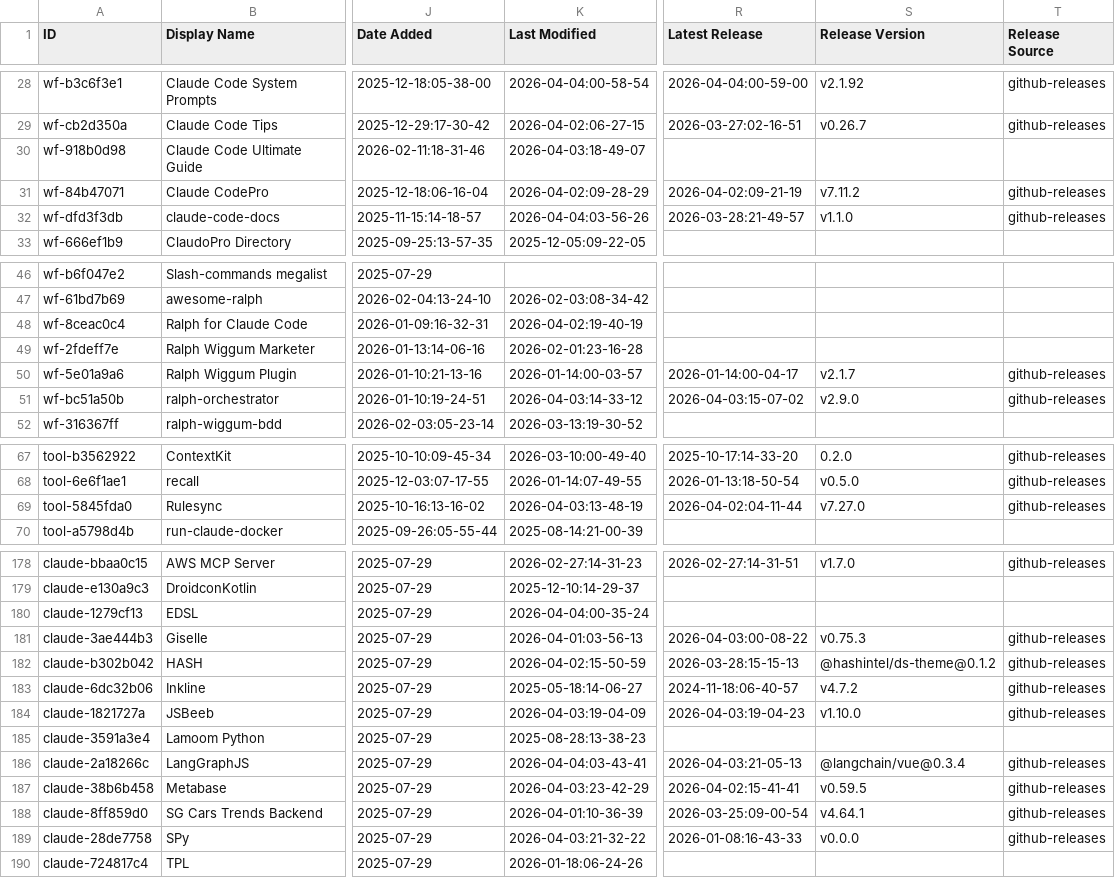
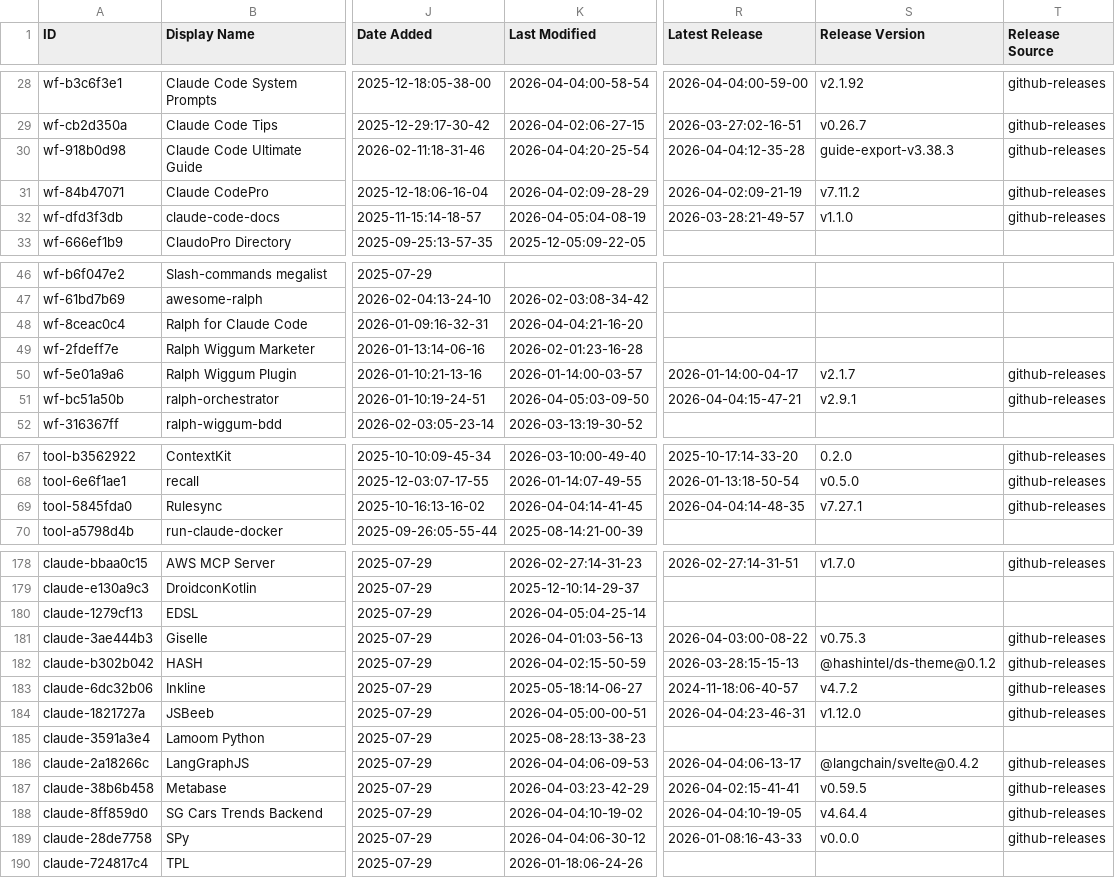
Before and after one commit to kriptoburak/awesome-claude-code, a CSV file: THE_RESOURCES_TABLE.csv, drawn as a sheet; only a part is shown, gaps mark what is left out; the diff covers the shown part only; the diff names each change by its address in the sheet, - before the commit and + after, or states it on an @@ line.

```diff
--- a/THE_RESOURCES_TABLE.csv
+++ b/THE_RESOURCES_TABLE.csv
-K30 (Last Modified): 2026-04-03:18-49-07
+K30 (Last Modified): 2026-04-04:20-25-54
-R30 (Latest Release): (empty)
+R30 (Latest Release): 2026-04-04:12-35-28
-S30 (Release Version): (empty)
+S30 (Release Version): guide-export-v3.38.3
-T30 (Release Source): (empty)
+T30 (Release Source): github-releases
-K32 (Last Modified): 2026-04-04:03-56-26
+K32 (Last Modified): 2026-04-05:04-08-19
-K48 (Last Modified): 2026-04-02:19-40-19
+K48 (Last Modified): 2026-04-04:21-16-20
-K51 (Last Modified): 2026-04-03:14-33-12
+K51 (Last Modified): 2026-04-05:03-09-50
-R51 (Latest Release): 2026-04-03:15-07-02
+R51 (Latest Release): 2026-04-04:15-47-21
-S51 (Release Version): v2.9.0
+S51 (Release Version): v2.9.1
-K69 (Last Modified): 2026-04-03:13-48-19
+K69 (Last Modified): 2026-04-04:14-41-45
-R69 (Latest Release): 2026-04-02:04-11-44
+R69 (Latest Release): 2026-04-04:14-48-35
-S69 (Release Version): v7.27.0
+S69 (Release Version): v7.27.1
-K180 (Last Modified): 2026-04-04:00-35-24
+K180 (Last Modified): 2026-04-05:04-25-14
-K184 (Last Modified): 2026-04-03:19-04-09
+K184 (Last Modified): 2026-04-05:00-00-51
-R184 (Latest Release): 2026-04-03:19-04-23
+R184 (Latest Release): 2026-04-04:23-46-31
-S184 (Release Version): v1.10.0
+S184 (Release Version): v1.12.0
-K186 (Last Modified): 2026-04-04:03-43-41
+K186 (Last Modified): 2026-04-04:06-09-53
-R186 (Latest Release): 2026-04-03:21-05-13
+R186 (Latest Release): 2026-04-04:06-13-17
-S186 (Release Version): @langchain/vue@0.3.4
+S186 (Release Version): @langchain/svelte@0.4.2
-K188 (Last Modified): 2026-04-01:10-36-39
+K188 (Last Modified): 2026-04-04:10-19-02
-R188 (Latest Release): 2026-03-25:09-00-54
+R188 (Latest Release): 2026-04-04:10-19-05
-S188 (Release Version): v4.64.1
+S188 (Release Version): v4.64.4
-K189 (Last Modified): 2026-04-03:21-32-22
+K189 (Last Modified): 2026-04-04:06-30-12
```
Also changed, not shown: 16 edited cells elsewhere in this file.
